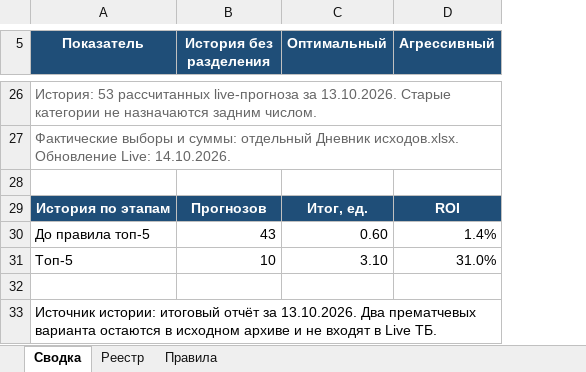
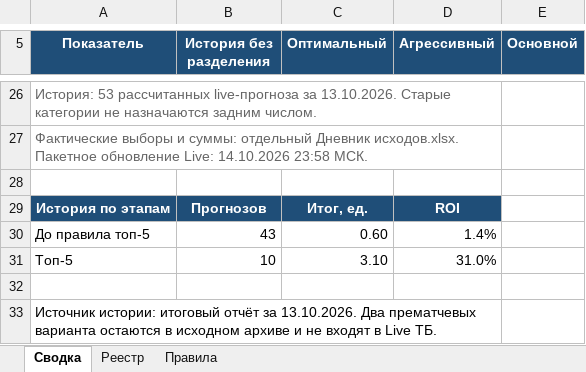
Before and after one commit to Dzammbo/Scaner, an Excel workbook: Live ТБ/Live ТБ.xlsx, sheet Сводка, drawn as a sheet; only a part is shown, gaps mark what is left out; values as stored, in another font and other column widths than the file's, no borders; the diff covers the shown part only; the diff names each change by its address in the sheet, - before the commit and + after, or states it on an @@ line.

Commit message:
Update Live TB diary and results for 2026-10-14

```diff
--- a/Live ТБ/Live ТБ.xlsx (sheet Сводка)
+++ b/Live ТБ/Live ТБ.xlsx (sheet Сводка)
+column E (Основной), empty
-A27 (Показатель): …Дневник исходов.xlsx. Обновление Live: 14.10.2026.
+A27 (Показатель): …Дневник исходов.xlsx. Пакетное обновление Live: 14.10.2026 23:58 МСК.
```
Also changed, not shown: 32 edited cells elsewhere in this sheet, sheet Реестр, sheet Правила.
